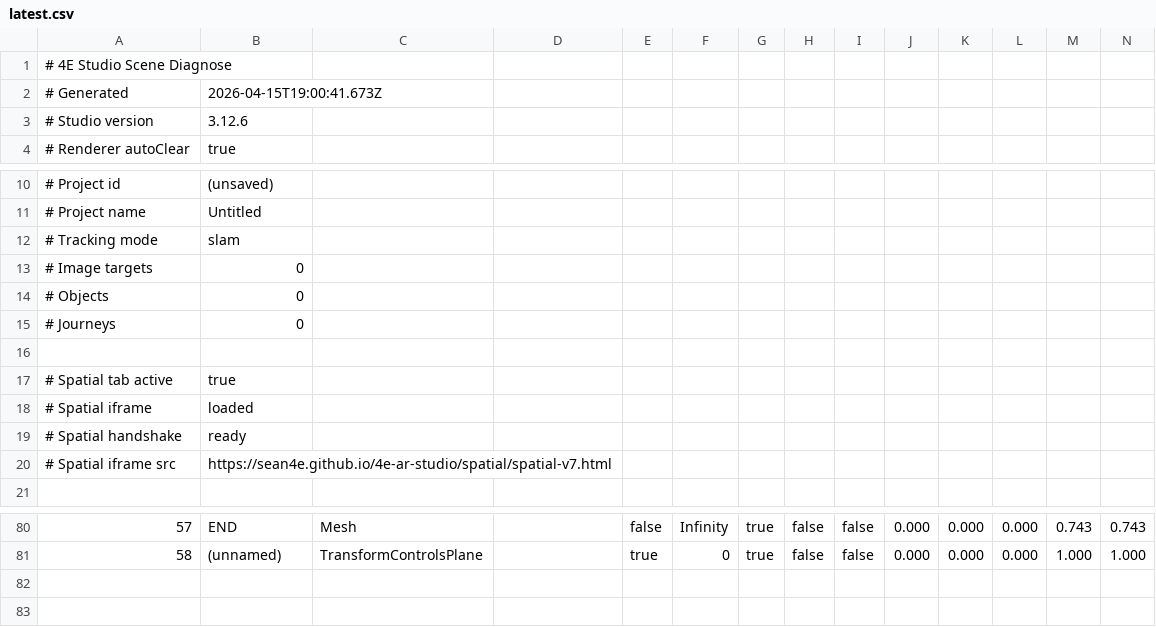
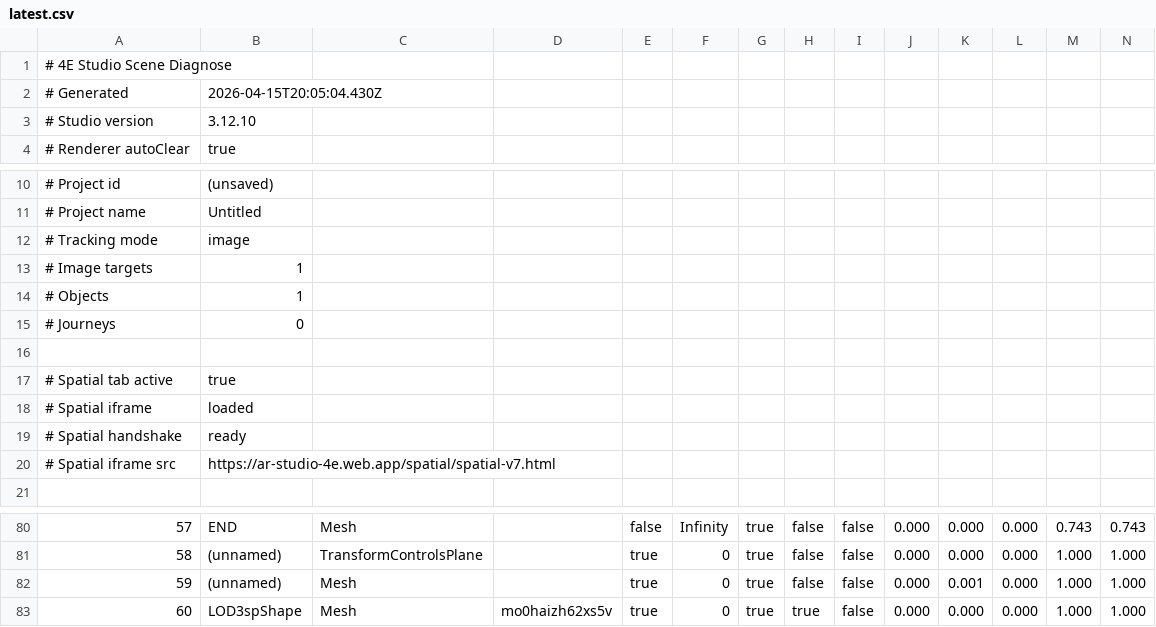
Before and after one commit to Sean4E/4e-ar-studio, a CSV file: studio/diagnose/latest.csv, drawn as a sheet; only a part is shown, gaps mark what is left out; rows hold the shown columns only; the diff names each change by its address in the sheet, - before the commit and + after, or states it on an @@ line.

Commit message:
Studio upload: studio/diagnose/latest.csv

```diff
--- a/studio/diagnose/latest.csv
+++ b/studio/diagnose/latest.csv
-B2: 2026-04-15T19:00:41.673Z
+B2: 2026-04-15T20:05:04.430Z
-B3: 3.12.6
+B3: 3.12.10
-B12: slam
+B12: image
-B13:B14: 0
+B13:B14: 1
-B20: https://sean4e.github.io/4e-ar-studio/spatial/spatial-v7.html
+B20: https://ar-studio-4e.web.app/spatial/spatial-v7.html
+row 82: 59 | (unnamed) | Mesh |  | true | 0 | true | false | false | 0.000 | 0.001 | 0.000 | 1.000 | 1.000
+row 83: 60 | LOD3spShape | Mesh | mo0haizh62xs5v | true | 0 | true | true | false | 0.000 | 0.000 | 0.000 | 1.000 | 1.000
```
